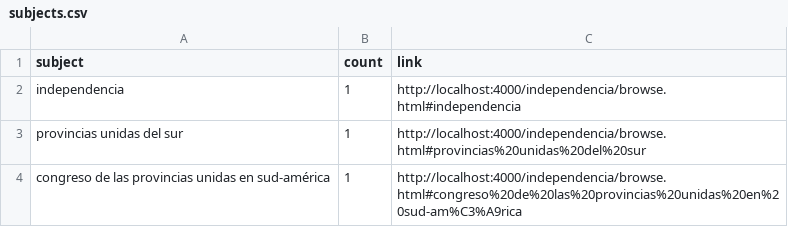
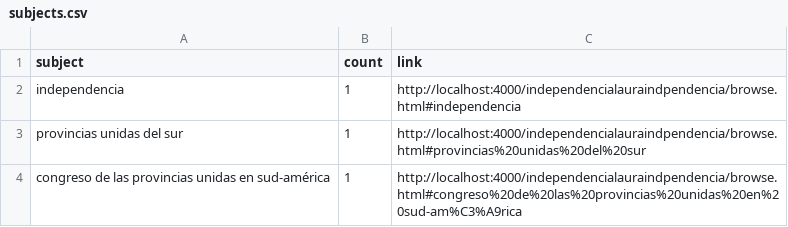
Before and after one commit to lauravolkind/lauraindependencia, a CSV file: _site/assets/data/subjects.csv, drawn as a sheet.

```diff
--- a/_site/assets/data/subjects.csv
+++ b/_site/assets/data/subjects.csv
@@ -1,4 +1,4 @@
 subject,count,link
-"independencia",1,"http://localhost:4000/independencia/browse.html#independencia"
-"provincias unidas del sur",1,"http://localhost:4000/independencia/browse.html#provincias%20unidas%20del%20sur"
-"congreso de las provincias unidas en sud-américa",1,"http://localhost:4000/independencia/browse.html#congreso%20de%20las%20provincias%20unidas%20en%20sud-am%C3%A9rica"
+"independencia",1,"http://localhost:4000/independencialauraindpendencia/browse.html#independencia"
+"provincias unidas del sur",1,"http://localhost:4000/independencialauraindpendencia/browse.html#provincias%20unidas%20del%20sur"
+"congreso de las provincias unidas en sud-américa",1,"http://localhost:4000/independencialauraindpendencia/browse.html#congreso%20de%20las%20provincias%20unidas%20en%20sud-am%C3%A9rica"
```
Also changed, not shown: _site/assets/data/metadata.csv, 22 other files.
